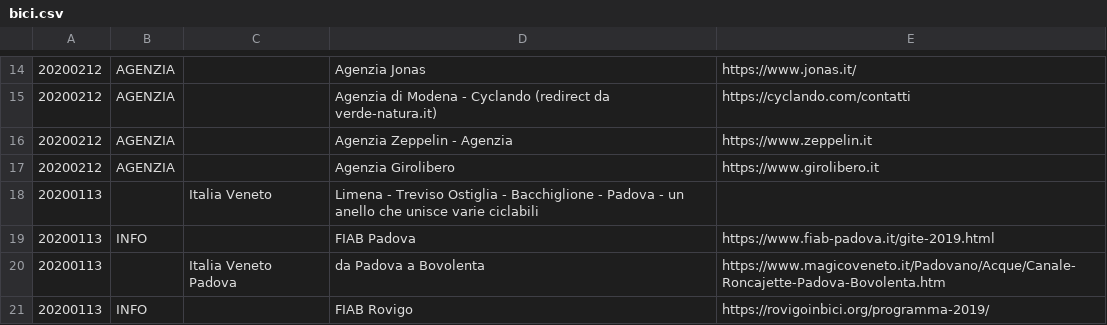
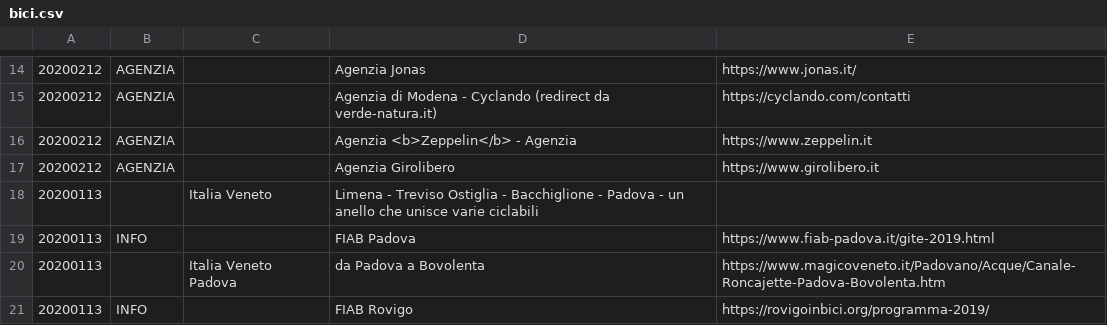
Before and after one commit to giammy/giammy.github.io, a CSV file: ciclozingarate/bici.csv, drawn as a sheet; only a part is shown, gaps mark what is left out.

Commit message:
...

```diff
--- a/ciclozingarate/bici.csv
+++ b/ciclozingarate/bici.csv
@@ -15,3 +15,3 @@
 20200212,AGENZIA,,Agenzia di Modena - Cyclando (redirect da verde-natura.it),https://cyclando.com/contatti
-20200212,AGENZIA,,Agenzia Zeppelin - Agenzia,https://www.zeppelin.it
+20200212,AGENZIA,,Agenzia <b>Zeppelin</b> - Agenzia,https://www.zeppelin.it
 20200212,AGENZIA,,Agenzia Girolibero,https://www.girolibero.it
```
